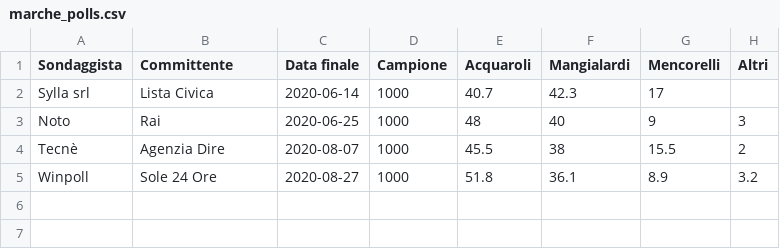
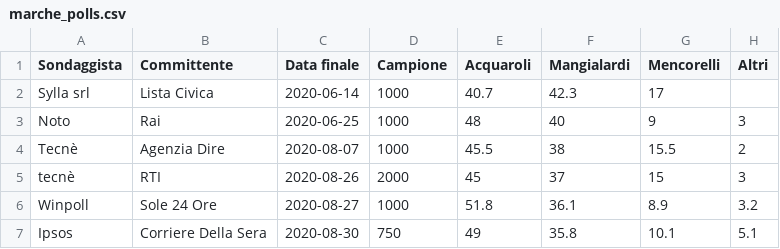
Before and after one commit to gdilella/gdilella.github.io, a CSV file: _data/marche_polls.csv, drawn as a sheet; the diff names each change by its address in the sheet, - before the commit and + after, or states it on an @@ line.

```diff
--- a/_data/marche_polls.csv
+++ b/_data/marche_polls.csv
+row 5: tecnè | RTI | 2020-08-26 | 2000 | 45 | 37 | 15 | 3
+row 7: Ipsos | Corriere Della Sera | 2020-08-30 | 750 | 49 | 35.8 | 10.1 | 5.1
```
Also changed, not shown: _data/ge_polls.csv, _data/ge_trendlines.csv, 11 other files.
